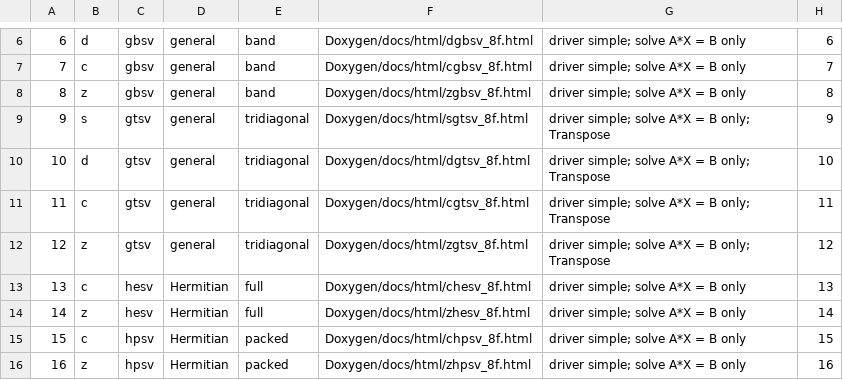
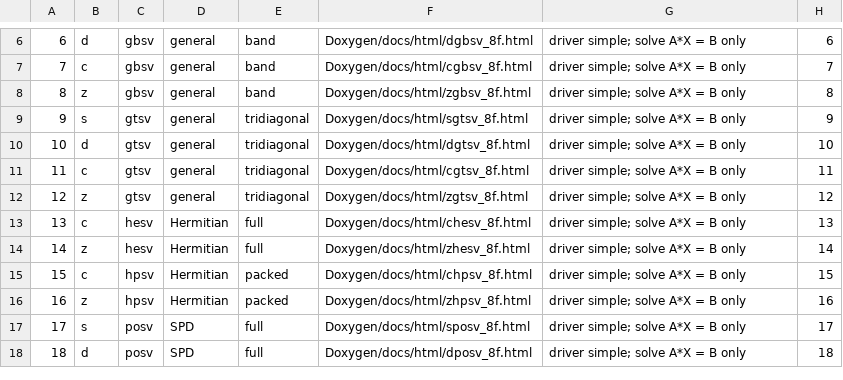
Before and after one commit to LighthouseHPC/lighthouse, a CSV file: src/Dlighthouse/lighthouse/libraries/lapack_le/databaseMng/Combine/le_solve_all.csv, drawn as a sheet; only a part is shown, gaps mark what is left out; the shorter side is filled out with more unchanged rows.

Commit message:
fixed le_simple.csv.

```diff
--- a/src/Dlighthouse/lighthouse/libraries/lapack_le/databaseMng/Combine/le_solve_all.csv
+++ b/src/Dlighthouse/lighthouse/libraries/lapack_le/databaseMng/Combine/le_solve_all.csv
@@ -8,6 +8,6 @@
 8,z,gbsv,general,band,Doxygen/docs/html/zgbsv_8f.html,driver simple; solve A*X = B only,8
-9,s,gtsv,general,tridiagonal,Doxygen/docs/html/sgtsv_8f.html,driver simple; solve A*X = B only; Transpose,9
-10,d,gtsv,general,tridiagonal,Doxygen/docs/html/dgtsv_8f.html,driver simple; solve A*X = B only; Transpose,10
-11,c,gtsv,general,tridiagonal,Doxygen/docs/html/cgtsv_8f.html,driver simple; solve A*X = B only; Transpose,11
-12,z,gtsv,general,tridiagonal,Doxygen/docs/html/zgtsv_8f.html,driver simple; solve A*X = B only; Transpose,12
+9,s,gtsv,general,tridiagonal,Doxygen/docs/html/sgtsv_8f.html,driver simple; solve A*X = B only,9
+10,d,gtsv,general,tridiagonal,Doxygen/docs/html/dgtsv_8f.html,driver simple; solve A*X = B only,10
+11,c,gtsv,general,tridiagonal,Doxygen/docs/html/cgtsv_8f.html,driver simple; solve A*X = B only,11
+12,z,gtsv,general,tridiagonal,Doxygen/docs/html/zgtsv_8f.html,driver simple; solve A*X = B only,12
 13,c,hesv,Hermitian,full,Doxygen/docs/html/chesv_8f.html,driver simple; solve A*X = B only,13
```
Also changed, not shown: src/Dlighthouse/lighthouse/libraries/lapack_le/databaseMng/Driver/le_simple.csv.
